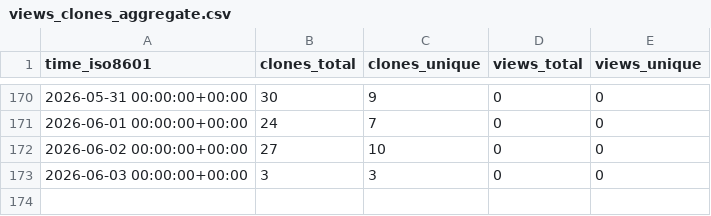
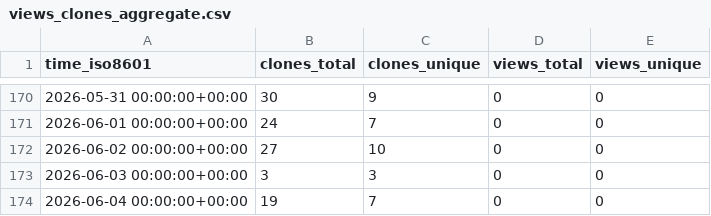
Before and after one commit to dwsmith1983/spark-bestfit, a CSV file: dwsmith1983/spark-bestfit/ghrs-data/views_clones_aggregate.csv, drawn as a sheet; only a part is shown, gaps mark what is left out; the diff names each change by its address in the sheet, - before the commit and + after, or states it on an @@ line.

```diff
--- a/dwsmith1983/spark-bestfit/ghrs-data/views_clones_aggregate.csv
+++ b/dwsmith1983/spark-bestfit/ghrs-data/views_clones_aggregate.csv
+row 174: 2026-06-04 00:00:00+00:00 | 19 | 7 | 0 | 0
```
Also changed, not shown: 1 other file.
